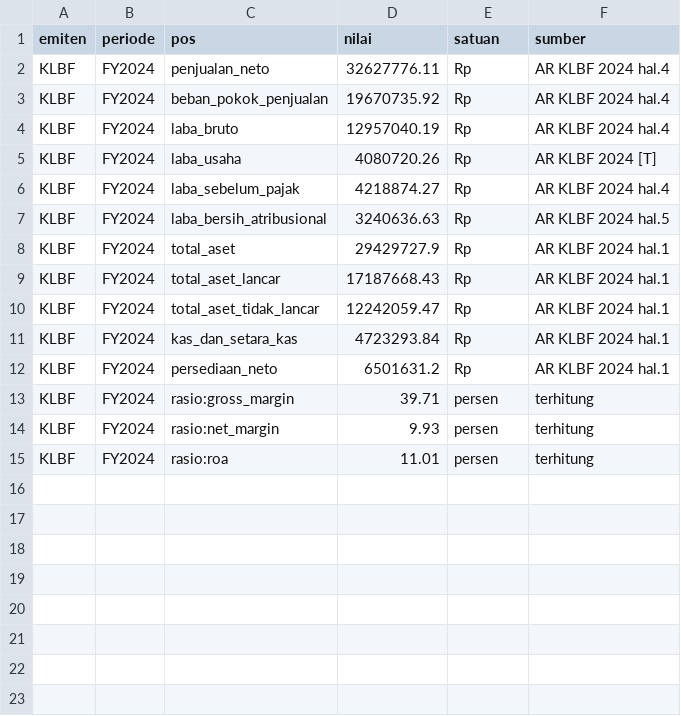
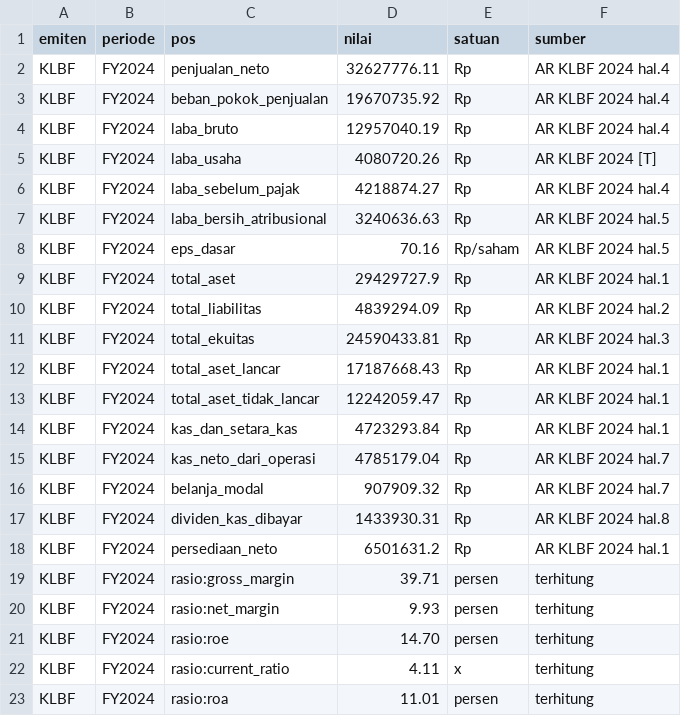
Before and after one commit to rwnliwan/learn-platform, a CSV file: fdp-tooling/dataset_jebakan_satuan.csv, drawn as a sheet.

```diff
--- a/fdp-tooling/dataset_jebakan_satuan.csv
+++ b/fdp-tooling/dataset_jebakan_satuan.csv
@@ -7,3 +7,6 @@ KLBF,FY2024,laba_sebelum_pajak,4218874.27,Rp,AR KLBF 2024 hal.4
 KLBF,FY2024,laba_bersih_atribusional,3240636.63,Rp,AR KLBF 2024 hal.5
+KLBF,FY2024,eps_dasar,70.16,Rp/saham,AR KLBF 2024 hal.5
 KLBF,FY2024,total_aset,29429727.9,Rp,AR KLBF 2024 hal.1
+KLBF,FY2024,total_liabilitas,4839294.09,Rp,AR KLBF 2024 hal.2
+KLBF,FY2024,total_ekuitas,24590433.81,Rp,AR KLBF 2024 hal.3
 KLBF,FY2024,total_aset_lancar,17187668.43,Rp,AR KLBF 2024 hal.1
@@ -11,2 +14,5 @@ KLBF,FY2024,total_aset_tidak_lancar,12242059.47,Rp,AR KLBF 2024 hal.1
 KLBF,FY2024,kas_dan_setara_kas,4723293.84,Rp,AR KLBF 2024 hal.1
+KLBF,FY2024,kas_neto_dari_operasi,4785179.04,Rp,AR KLBF 2024 hal.7
+KLBF,FY2024,belanja_modal,907909.32,Rp,AR KLBF 2024 hal.7
+KLBF,FY2024,dividen_kas_dibayar,1433930.31,Rp,AR KLBF 2024 hal.8
 KLBF,FY2024,persediaan_neto,6501631.2,Rp,AR KLBF 2024 hal.1
@@ -14,2 +20,4 @@ KLBF,FY2024,rasio:gross_margin,39.71,persen,terhitung
 KLBF,FY2024,rasio:net_margin,9.93,persen,terhitung
+KLBF,FY2024,rasio:roe,14.70,persen,terhitung
+KLBF,FY2024,rasio:current_ratio,4.11,x,terhitung
 KLBF,FY2024,rasio:roa,11.01,persen,terhitung
```
Also changed, not shown: fdp-tooling/benchmark.csv, fdp-tooling/dataset_sampel_klbf.csv, 3 other files.
